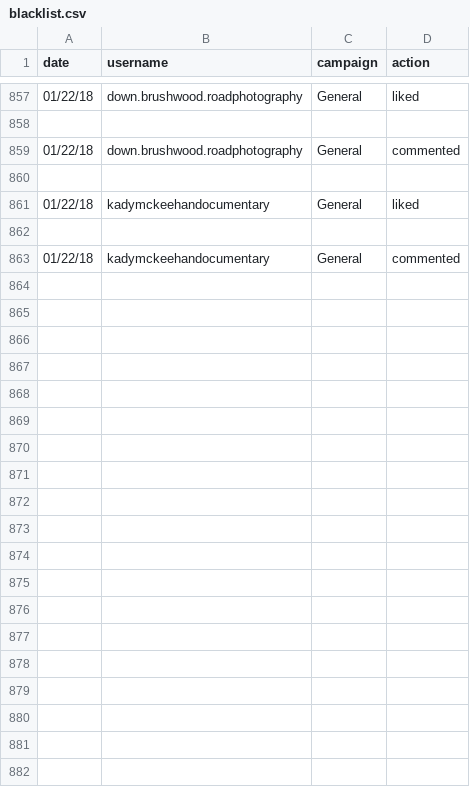
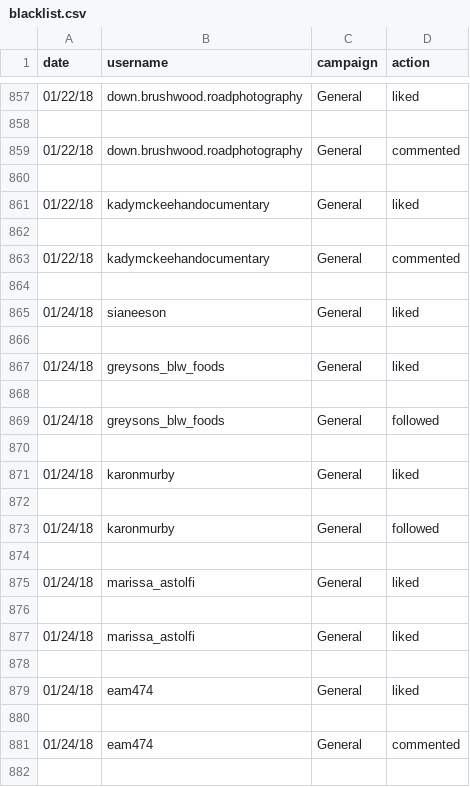
Before and after one commit to InstaPy/InstaPy, a CSV file: logs/blacklist.csv, drawn as a sheet; only a part is shown, gaps mark what is left out; the diff covers the shown part only.

```diff
--- a/logs/blacklist.csv
+++ b/logs/blacklist.csv
@@ -863 +863,20 @@ date,username,campaign,action
 01/22/18,kadymckeehandocumentary,General,commented
+
+01/24/18,sianeeson,General,liked
+
+01/24/18,greysons_blw_foods,General,liked
+
+01/24/18,greysons_blw_foods,General,followed
+
+01/24/18,karonmurby,General,liked
+
+01/24/18,karonmurby,General,followed
+
+01/24/18,marissa_astolfi,General,liked
+
+01/24/18,marissa_astolfi,General,liked
+
+01/24/18,eam474,General,liked
+
+01/24/18,eam474,General,commented
+
```
Also changed, not shown: 47 added rows elsewhere in this file, 13 other files.
